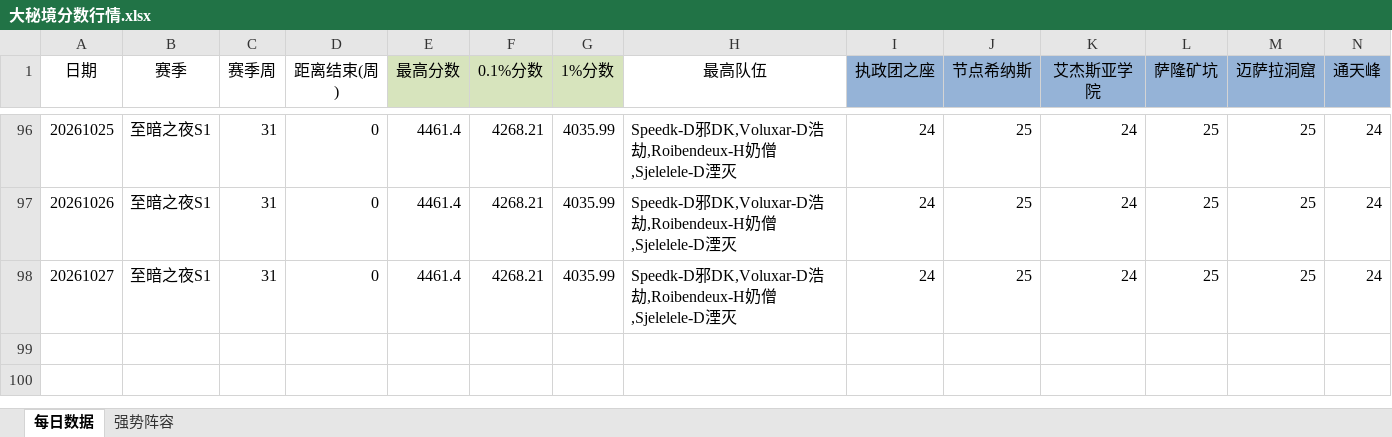
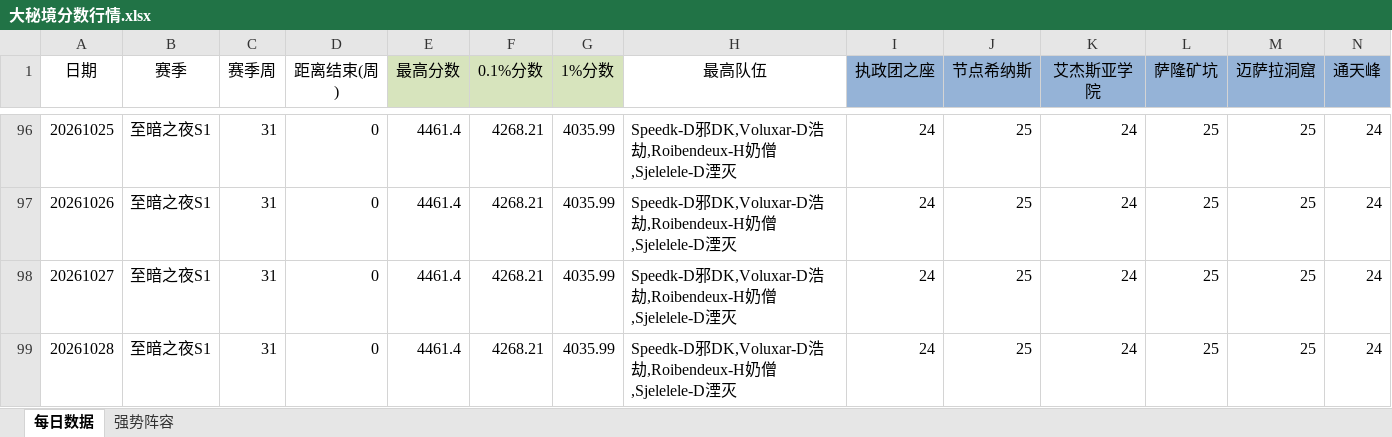
Before and after one commit to lvxingzhi/WowDailyReport, an Excel workbook: 大秘境分数行情.xlsx, sheet 每日数据, drawn as a sheet; only a part is shown, gaps mark what is left out; values as stored, in another font and other column widths than the file's, no borders; rows hold the shown columns only; the diff names each change by its address in the sheet, - before the commit and + after, or states it on an @@ line.

```diff
--- a/大秘境分数行情.xlsx (sheet 每日数据)
+++ b/大秘境分数行情.xlsx (sheet 每日数据)
+row 99: 20261028 | 至暗之夜S1 | 31 | 0 | 4461.4 | 4268.21 | 4035.99 | Speedk-D邪DK,Voluxar-D浩劫,Roibendeux-H奶僧,Sjelelele-D湮灭 | 24 | 25 | 24 | 25 | 25 | 24
```
Also changed, not shown: 2 other files.
